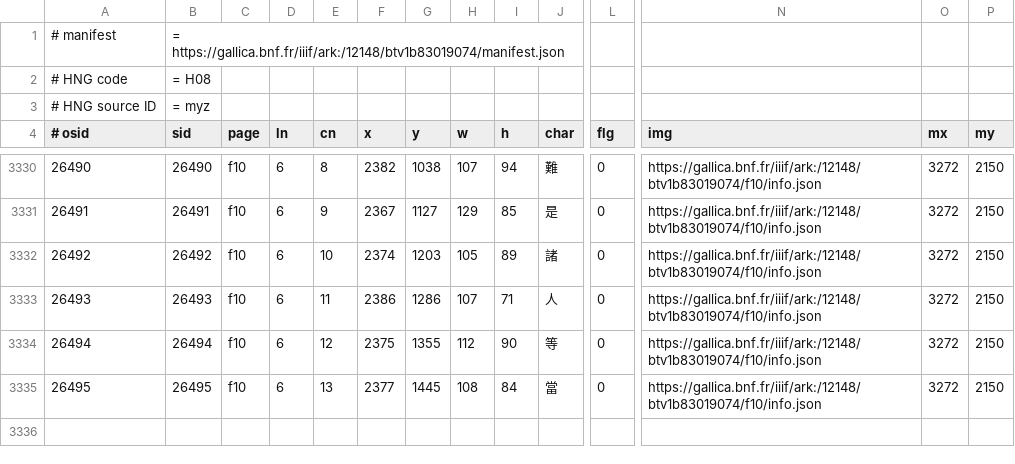
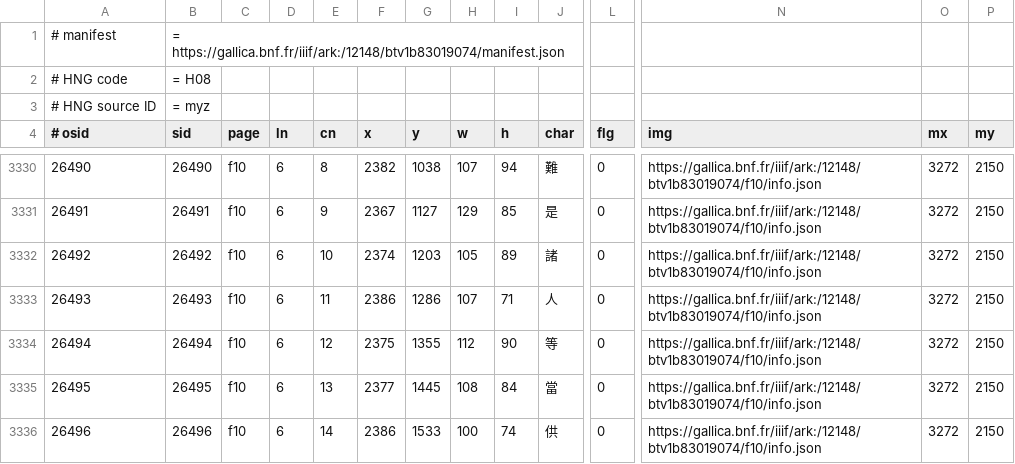
Before and after one commit to chise/hng-kiridashi-data, a TSV file: H08_myz_P2334.tsv, drawn as a sheet; only a part is shown, gaps mark what is left out; rows hold the shown columns only; the diff names each change by its address in the sheet, - before the commit and + after, or states it on an @@ line.

Commit message:
([26496] f10/6-14: (2386,1533)+100+74 (供)): add [via Kiridashi-kun]

```diff
--- a/H08_myz_P2334.tsv
+++ b/H08_myz_P2334.tsv
+row 3336: 26496 | 26496 | f10 | 6 | 14 | 2386 | 1533 | 100 | 74 | 供 | 0 | https://gallica.bnf.fr/iiif/ark:/12148/btv1b83019074/f10/info.json | 3272 | 2150
```
